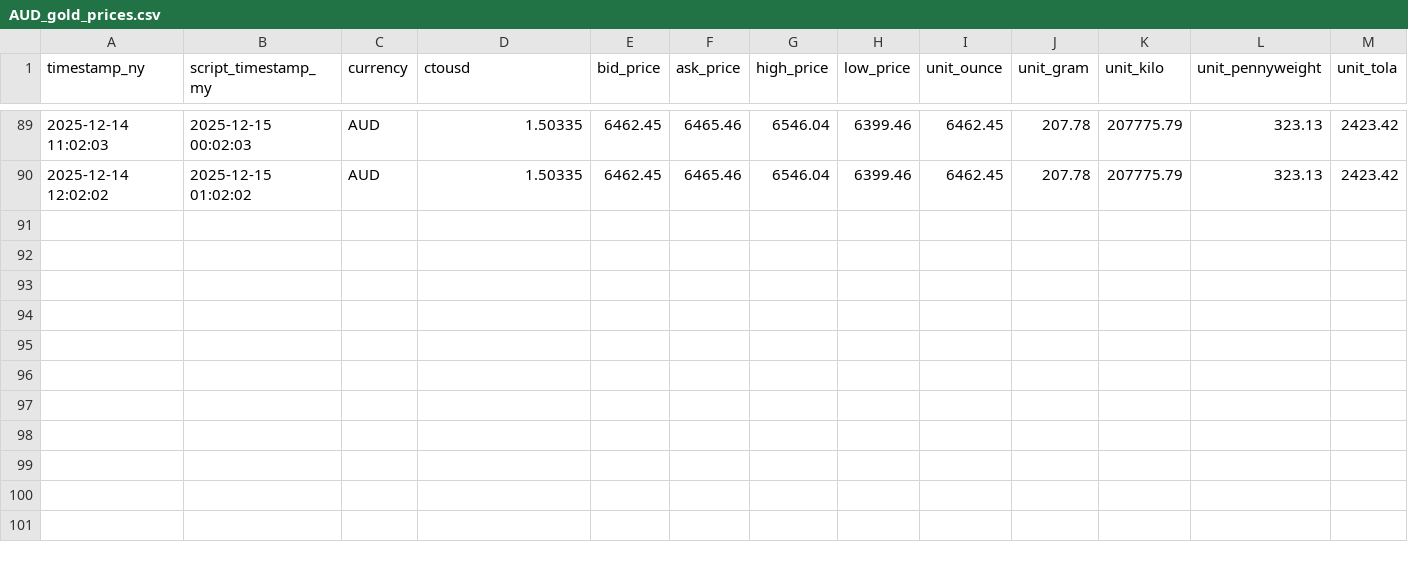
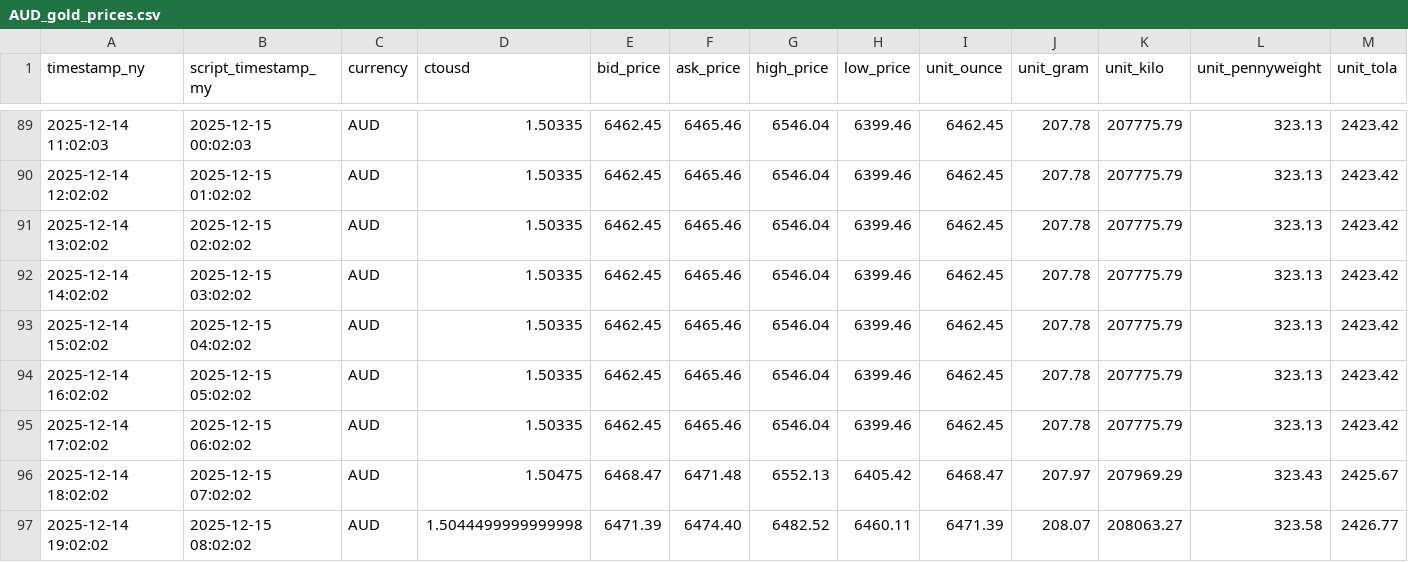
Before and after one commit to OngHuiMin04/Comp1314_Gold_Price_Tracker, a CSV file: Script/gold_data/AUD_gold_prices.csv, drawn as a sheet; only a part is shown, gaps mark what is left out; rows hold the shown columns only; the diff names each change by its address in the sheet, - before the commit and + after, or states it on an @@ line.

```diff
--- a/Script/gold_data/AUD_gold_prices.csv
+++ b/Script/gold_data/AUD_gold_prices.csv
+row 91: 2025-12-14 13:02:02 | 2025-12-15 02:02:02 | AUD | 1.50335 | 6462.45 | 6465.46 | 6546.04 | 6399.46 | 6462.45 | 207.78 | 207775.79 | 323.13 | 2423.42
+row 92: 2025-12-14 14:02:02 | 2025-12-15 03:02:02 | AUD | 1.50335 | 6462.45 | 6465.46 | 6546.04 | 6399.46 | 6462.45 | 207.78 | 207775.79 | 323.13 | 2423.42
+row 93: 2025-12-14 15:02:02 | 2025-12-15 04:02:02 | AUD | 1.50335 | 6462.45 | 6465.46 | 6546.04 | 6399.46 | 6462.45 | 207.78 | 207775.79 | 323.13 | 2423.42
+row 94: 2025-12-14 16:02:02 | 2025-12-15 05:02:02 | AUD | 1.50335 | 6462.45 | 6465.46 | 6546.04 | 6399.46 | 6462.45 | 207.78 | 207775.79 | 323.13 | 2423.42
+row 95: 2025-12-14 17:02:02 | 2025-12-15 06:02:02 | AUD | 1.50335 | 6462.45 | 6465.46 | 6546.04 | 6399.46 | 6462.45 | 207.78 | 207775.79 | 323.13 | 2423.42
+row 96: 2025-12-14 18:02:02 | 2025-12-15 07:02:02 | AUD | 1.50475 | 6468.47 | 6471.48 | 6552.13 | 6405.42 | 6468.47 | 207.97 | 207969.29 | 323.43 | 2425.67
+row 97: 2025-12-14 19:02:02 | 2025-12-15 08:02:02 | AUD | 1.5044499999999998 | 6471.39 | 6474.40 | 6482.52 | 6460.11 | 6471.39 | 208.07 | 208063.27 | 323.58 | 2426.77
```
Also changed, not shown: Script/gold_data/CNY_gold_prices.csv, Script/gold_data/EUR_gold_prices.csv, 23 other files.
